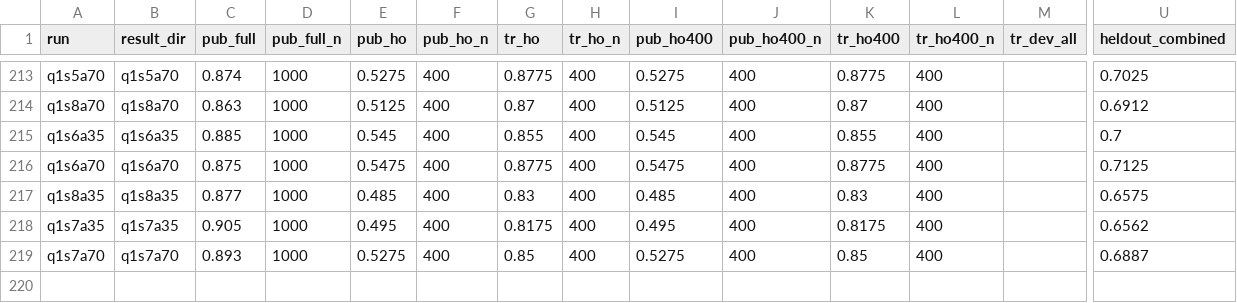
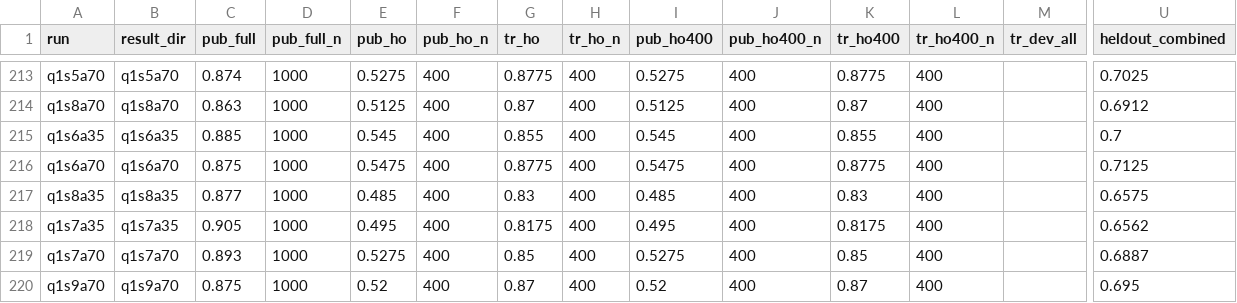
Before and after one commit to lhaochen118-ship-it/ZC, a CSV file: Process/scores.csv, drawn as a sheet; only a part is shown, gaps mark what is left out; rows hold the shown columns only; the diff names each change by its address in the sheet, - before the commit and + after, or states it on an @@ line.

```diff
--- a/Process/scores.csv
+++ b/Process/scores.csv
+row 220: q1s9a70 | q1s9a70 | 0.875 | 1000 | 0.52 | 400 | 0.87 | 400 | 0.52 | 400 | 0.87 | 400 |  | 0.695
```
Also changed, not shown: Process/kaggle/kernels.csv.
